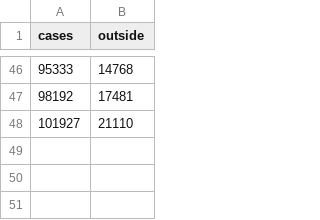
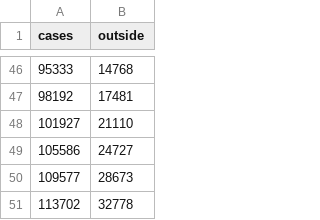
Before and after one commit to tdunning/who-covid-stats, a CSV file: who.csv, drawn as a sheet; only a part is shown, gaps mark what is left out; the diff names each change by its address in the sheet, - before the commit and + after, or states it on an @@ line.

```diff
--- a/who.csv
+++ b/who.csv
+row 49: 105586 | 24727
+row 50: 109577 | 28673
+row 51: 113702 | 32778
```
Also changed, not shown: 1 other file.
